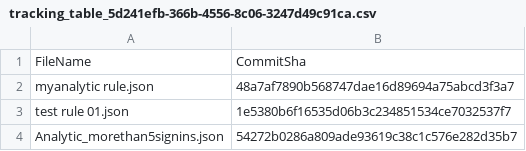
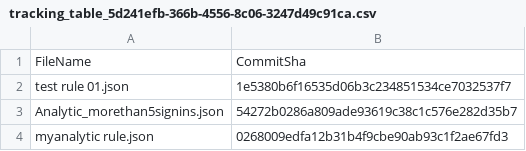
Before and after one commit to holi1-ops/Sentinelascode, a CSV file: .sentinel/tracking_table_5d241efb-366b-4556-8c06-3247d49c91ca.csv, drawn as a sheet.

```diff
--- a/.sentinel/tracking_table_5d241efb-366b-4556-8c06-3247d49c91ca.csv
+++ b/.sentinel/tracking_table_5d241efb-366b-4556-8c06-3247d49c91ca.csv
@@ -1,4 +1,4 @@
 FileName, CommitSha
-myanalytic rule.json,48a7af7890b568747dae16d89694a75abcd3f3a7
 test rule 01.json,1e5380b6f16535d06b3c234851534ce7032537f7
 Analytic_morethan5signins.json,54272b0286a809ade93619c38c1c576e282d35b7
+myanalytic rule.json,0268009edfa12b31b4f9cbe90ab93c1f2ae67fd3
```
